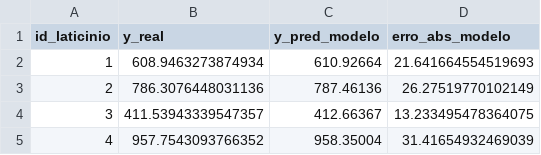
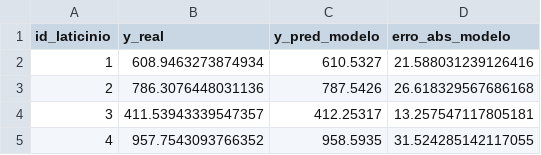
Before and after one commit to usinaconsultoriaeminteligencia/via-leite-sense, a CSV file: artefatos_teste/resumo_teste_por_laticinio.csv, drawn as a sheet.

```diff
--- a/artefatos_teste/resumo_teste_por_laticinio.csv
+++ b/artefatos_teste/resumo_teste_por_laticinio.csv
@@ -1,5 +1,5 @@
 id_laticinio,y_real,y_pred_modelo,erro_abs_modelo
-1,608.9463273874934,610.92664,21.641664554519693
-2,786.3076448031136,787.46136,26.27519770102149
-3,411.53943339547357,412.66367,13.233495478364075
-4,957.7543093766352,958.35004,31.41654932469039
+1,608.9463273874934,610.5327,21.588031239126416
+2,786.3076448031136,787.5426,26.618329567686168
+3,411.53943339547357,412.25317,13.257547117805181
+4,957.7543093766352,958.5935,31.524285142117055
```
Also changed, not shown: artefatos_teste/feature_importances.csv, artefatos_teste/resumo_teste_por_polo.csv, 6 other files.
